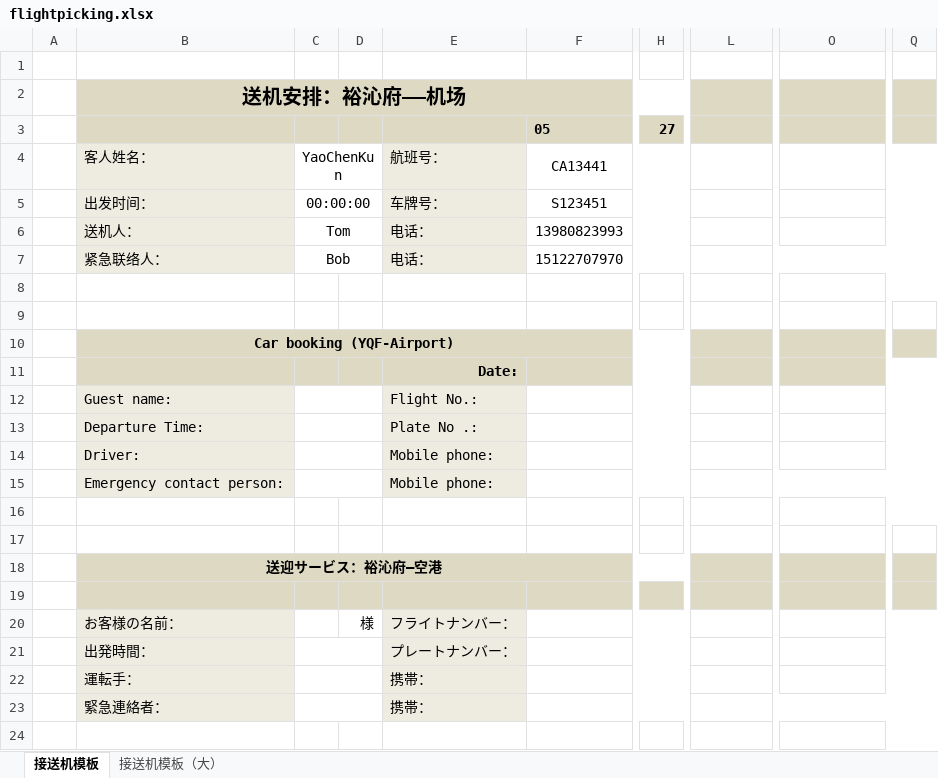
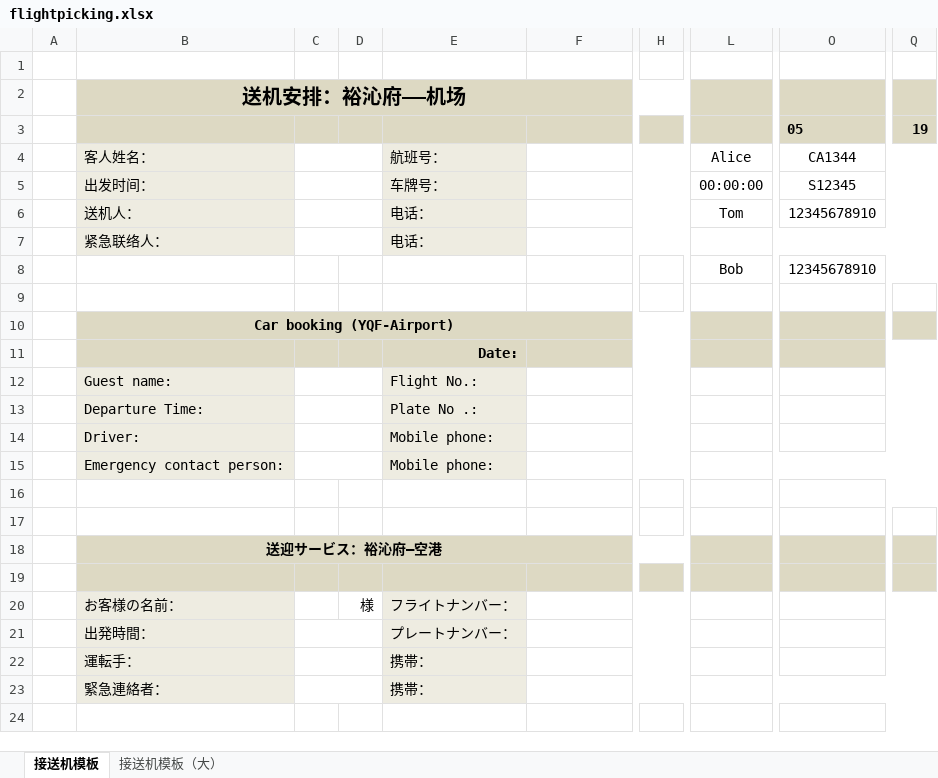
Before and after one commit to yaochenkun/landi, an Excel workbook: excel/flightpicking.xlsx, sheet 接送机模板, drawn as a sheet; only a part is shown, gaps mark what is left out; values as stored, in another font and other column widths than the file's, no borders; charts and pictures not drawn; the diff names each change by its address in the sheet, - before the commit and + after, or states it on an @@ line.

```diff
--- a/excel/flightpicking.xlsx (sheet 接送机模板)
+++ b/excel/flightpicking.xlsx (sheet 接送机模板)
-F3: 05
+F3: (empty)
-H3: 27
+H3: (empty)
-O3: (empty)
+O3: 05
-Q3: (empty)
+Q3: 19
-C4: YaoChenKun
+C4: (empty)
-F4: CA13441
+F4: (empty)
-L4: (empty)
+L4: Alice
-O4: (empty)
+O4: CA1344
-C5: 00:00:00
+C5: (empty)
-F5: S123451
+F5: (empty)
-L5: (empty)
+L5: 00:00:00
-O5: (empty)
+O5: S12345
-C6: Tom
+C6: (empty)
-F6: 13980823993
+F6: (empty)
-L6: (empty)
+L6: Tom
-O6: (empty)
+O6: 12345678910
-C7: Bob
+C7: (empty)
-F7: 15122707970
+F7: (empty)
-L8: (empty)
+L8: Bob
-O8: (empty)
+O8: 12345678910
```
Also changed, not shown: excel/Consumption.xlsx, 13 other files.
